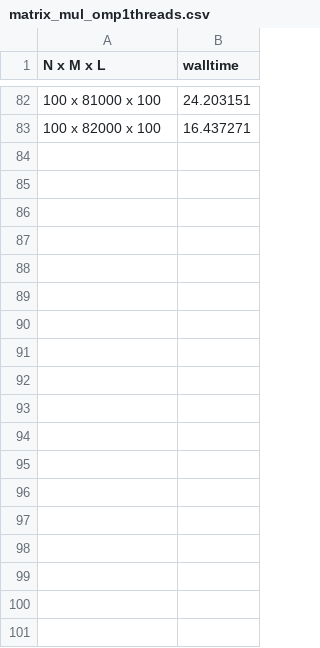
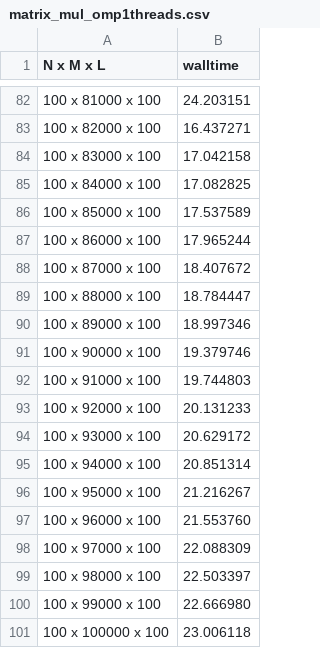
Before and after one commit to Buchenherz/uibk_parsys_19, a CSV file: proseminar/08/ex2/statistics/matrix_mul_omp1threads.csv, drawn as a sheet; only a part is shown, gaps mark what is left out; the diff names each change by its address in the sheet, - before the commit and + after, or states it on an @@ line.

Commit message:
more thread1data

```diff
--- a/proseminar/08/ex2/statistics/matrix_mul_omp1threads.csv
+++ b/proseminar/08/ex2/statistics/matrix_mul_omp1threads.csv
+row 84: 100 x 83000 x 100 | 17.042158
+row 85: 100 x 84000 x 100 | 17.082825
+row 86: 100 x 85000 x 100 | 17.537589
+row 87: 100 x 86000 x 100 | 17.965244
+row 88: 100 x 87000 x 100 | 18.407672
+row 89: 100 x 88000 x 100 | 18.784447
+row 90: 100 x 89000 x 100 | 18.997346
+row 91: 100 x 90000 x 100 | 19.379746
+row 92: 100 x 91000 x 100 | 19.744803
+row 93: 100 x 92000 x 100 | 20.131233
+row 94: 100 x 93000 x 100 | 20.629172
+row 95: 100 x 94000 x 100 | 20.851314
+row 96: 100 x 95000 x 100 | 21.216267
+row 97: 100 x 96000 x 100 | 21.553760
+row 98: 100 x 97000 x 100 | 22.088309
+row 99: 100 x 98000 x 100 | 22.503397
+row 100: 100 x 99000 x 100 | 22.666980
+row 101: 100 x 100000 x 100 | 23.006118
```
